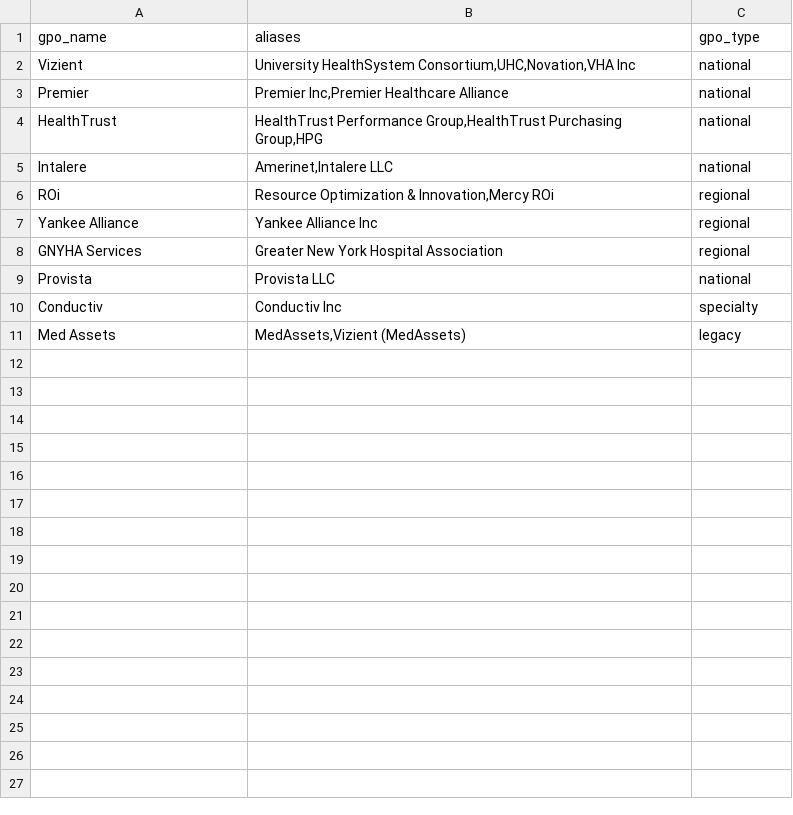
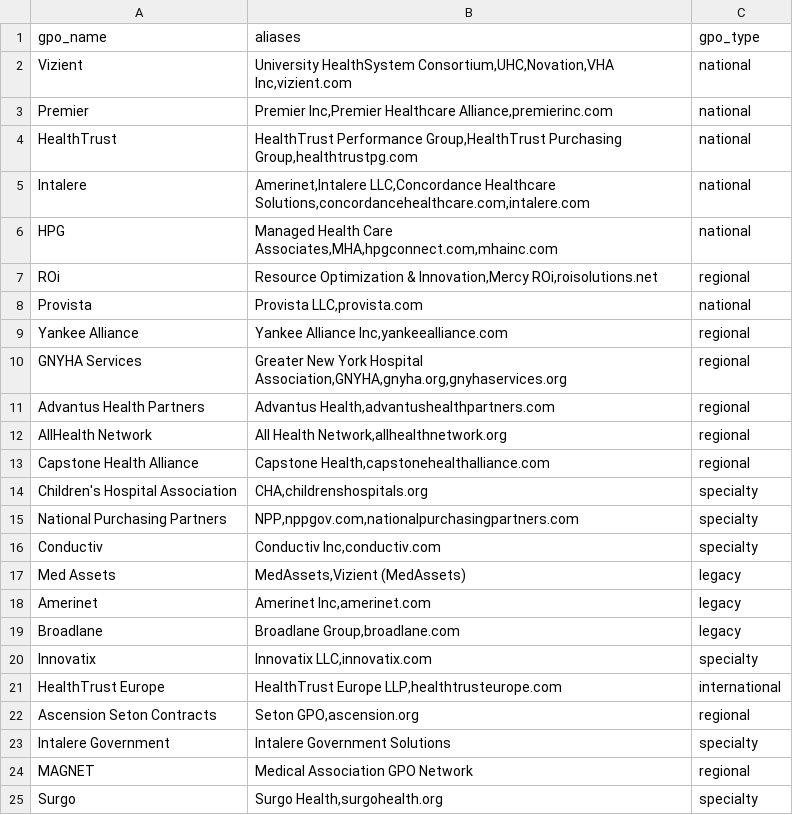
Before and after one commit to ajhcs/healthcare-data-mcp, a CSV file: servers/web_intelligence/data/gpo_directory.csv, drawn as a sheet.

```diff
--- a/servers/web_intelligence/data/gpo_directory.csv
+++ b/servers/web_intelligence/data/gpo_directory.csv
@@ -1,11 +1,25 @@
 gpo_name,aliases,gpo_type
-Vizient,"University HealthSystem Consortium,UHC,Novation,VHA Inc",national
-Premier,"Premier Inc,Premier Healthcare Alliance",national
-HealthTrust,"HealthTrust Performance Group,HealthTrust Purchasing Group,HPG",national
-Intalere,"Amerinet,Intalere LLC",national
-ROi,"Resource Optimization & Innovation,Mercy ROi",regional
-Yankee Alliance,"Yankee Alliance Inc",regional
-GNYHA Services,"Greater New York Hospital Association",regional
-Provista,"Provista LLC",national
-Conductiv,"Conductiv Inc",specialty
+Vizient,"University HealthSystem Consortium,UHC,Novation,VHA Inc,vizient.com",national
+Premier,"Premier Inc,Premier Healthcare Alliance,premierinc.com",national
+HealthTrust,"HealthTrust Performance Group,HealthTrust Purchasing Group,healthtrustpg.com",national
+Intalere,"Amerinet,Intalere LLC,Concordance Healthcare Solutions,concordancehealthcare.com,intalere.com",national
+HPG,"Managed Health Care Associates,MHA,hpgconnect.com,mhainc.com",national
+ROi,"Resource Optimization & Innovation,Mercy ROi,roisolutions.net",regional
+Provista,"Provista LLC,provista.com",national
+Yankee Alliance,"Yankee Alliance Inc,yankeealliance.com",regional
+GNYHA Services,"Greater New York Hospital Association,GNYHA,gnyha.org,gnyhaservices.org",regional
+Advantus Health Partners,"Advantus Health,advantushealthpartners.com",regional
+AllHealth Network,"All Health Network,allhealthnetwork.org",regional
+Capstone Health Alliance,"Capstone Health,capstonehealthalliance.com",regional
+Children's Hospital Association,"CHA,childrenshospitals.org",specialty
+National Purchasing Partners,"NPP,nppgov.com,nationalpurchasingpartners.com",specialty
+Conductiv,"Conductiv Inc,conductiv.com",specialty
 Med Assets,"MedAssets,Vizient (MedAssets)",legacy
+Amerinet,"Amerinet Inc,amerinet.com",legacy
+Broadlane,"Broadlane Group,broadlane.com",legacy
+Innovatix,"Innovatix LLC,innovatix.com",specialty
+HealthTrust Europe,"HealthTrust Europe LLP,healthtrusteurope.com",international
+Ascension Seton Contracts,"Seton GPO,ascension.org",regional
+Intalere Government,"Intalere Government Solutions",specialty
+MAGNET,"Medical Association GPO Network",regional
+Surgo,"Surgo Health,surgohealth.org",specialty
```
